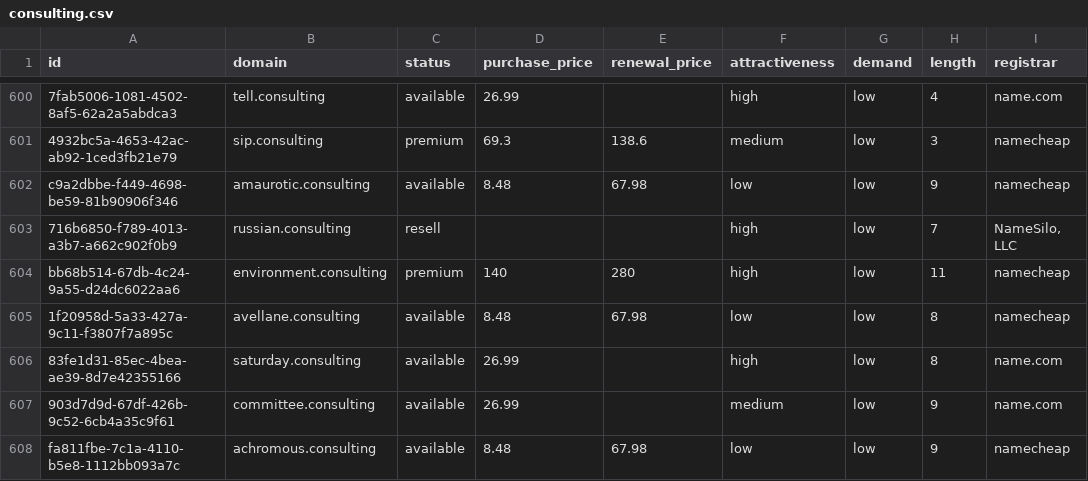
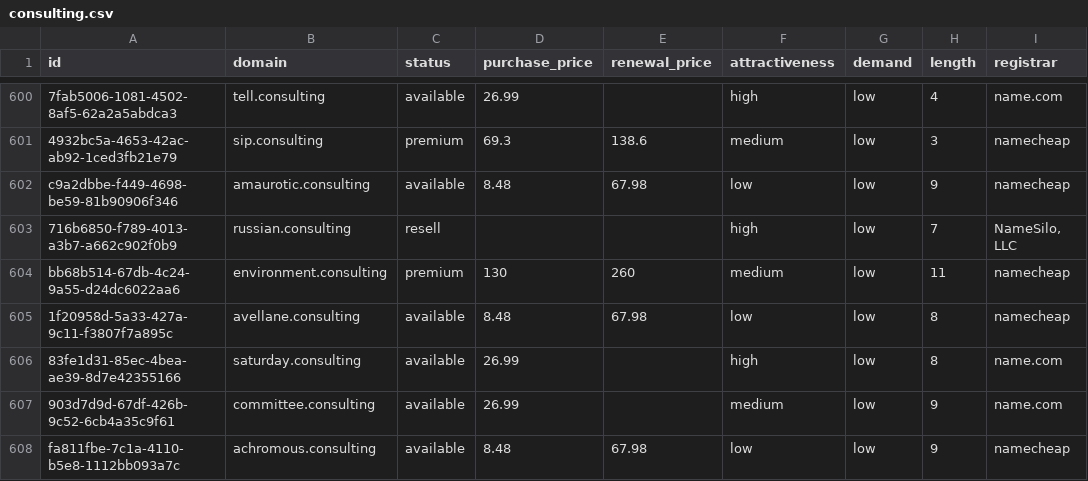
Before and after one commit to UniqueDomains/consulting-oneword-domains, a CSV file: consulting.csv, drawn as a sheet; only a part is shown, gaps mark what is left out; the diff names each change by its address in the sheet, - before the commit and + after, or states it on an @@ line.

Commit message:
Domains update

```diff
--- a/consulting.csv
+++ b/consulting.csv
-D604 (purchase_price): 140
+D604 (purchase_price): 130
-E604 (renewal_price): 280
+E604 (renewal_price): 260
-F604 (attractiveness): high
+F604 (attractiveness): medium
```
Also changed, not shown: 4 other files.
